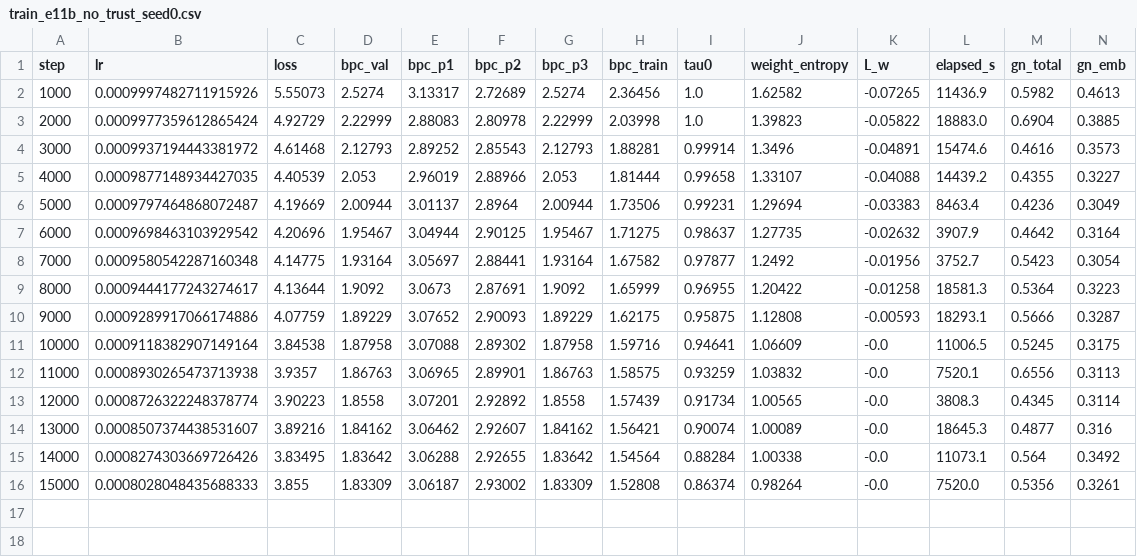
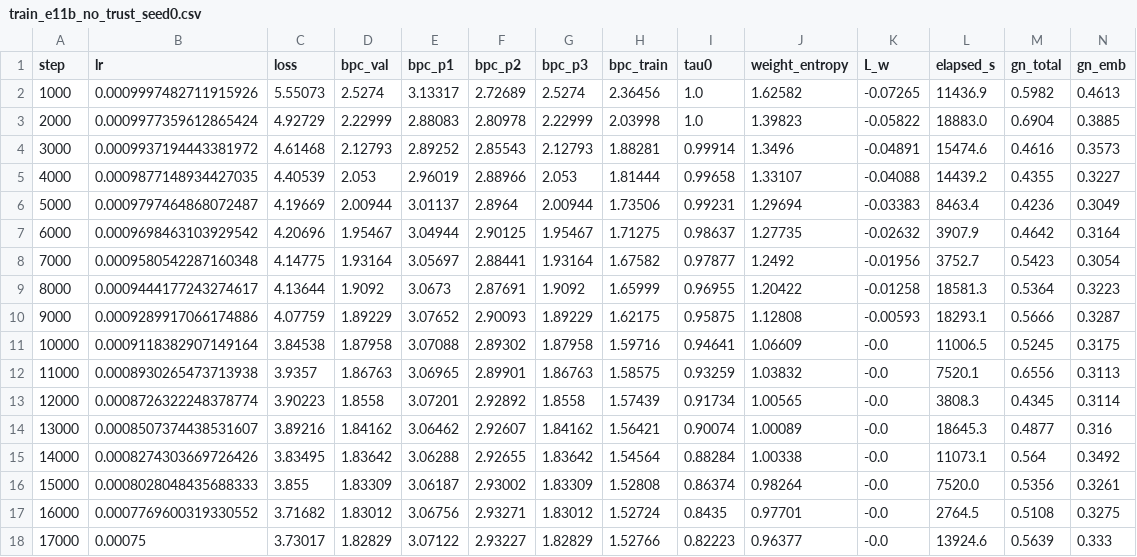
Before and after one commit to Tolu23456/IECNN, a CSV file: results/train_e11b_no_trust_seed0.csv, drawn as a sheet; only a part is shown; rows hold the shown columns only; the diff names each change by its address in the sheet, - before the commit and + after, or states it on an @@ line.

```diff
--- a/results/train_e11b_no_trust_seed0.csv
+++ b/results/train_e11b_no_trust_seed0.csv
+row 17: 16000 | 0.0007769600319330552 | 3.71682 | 1.83012 | 3.06756 | 2.93271 | 1.83012 | 1.52724 | 0.8435 | 0.97701 | -0.0 | 2764.5 | 0.5108 | 0.3275
+row 18: 17000 | 0.00075 | 3.73017 | 1.82829 | 3.07122 | 2.93227 | 1.82829 | 1.52766 | 0.82223 | 0.96377 | -0.0 | 13924.6 | 0.5639 | 0.333
```
